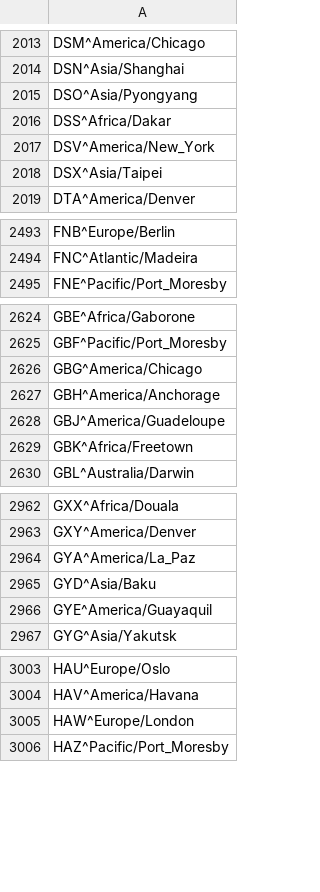
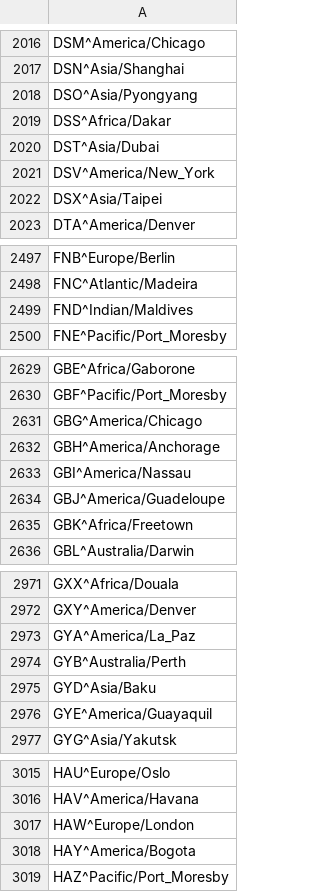
Before and after one commit to benct/iata-utils, a CSV file: generated/iata_tz.csv, drawn as a sheet; only a part is shown, gaps mark what is left out; the diff covers the shown part only; the diff names each change by its address in the sheet, - before the commit and + after, or states it on an @@ line.

```diff
--- a/generated/iata_tz.csv
+++ b/generated/iata_tz.csv
+row 2020: DST^Asia/Dubai
+row 2499: FND^Indian/Maldives
+row 2633: GBI^America/Nassau
+row 2974: GYB^Australia/Perth
+row 3018: HAY^America/Bogota
```
Also changed, not shown: 20 added rows, 3 removed rows and 1 edited cell elsewhere in this file, generated/iata_airlines.csv, generated/iata_ssim_tz.csv.
